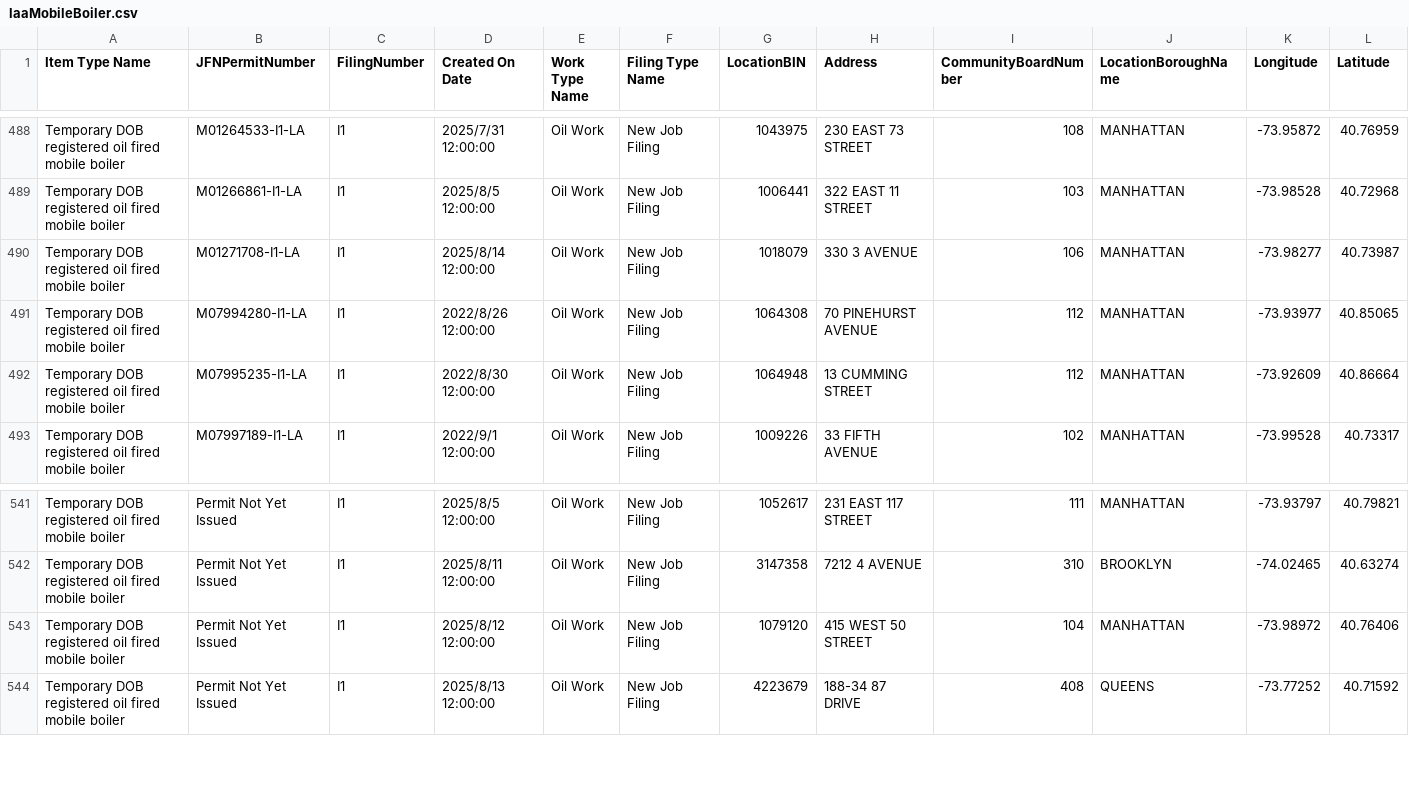
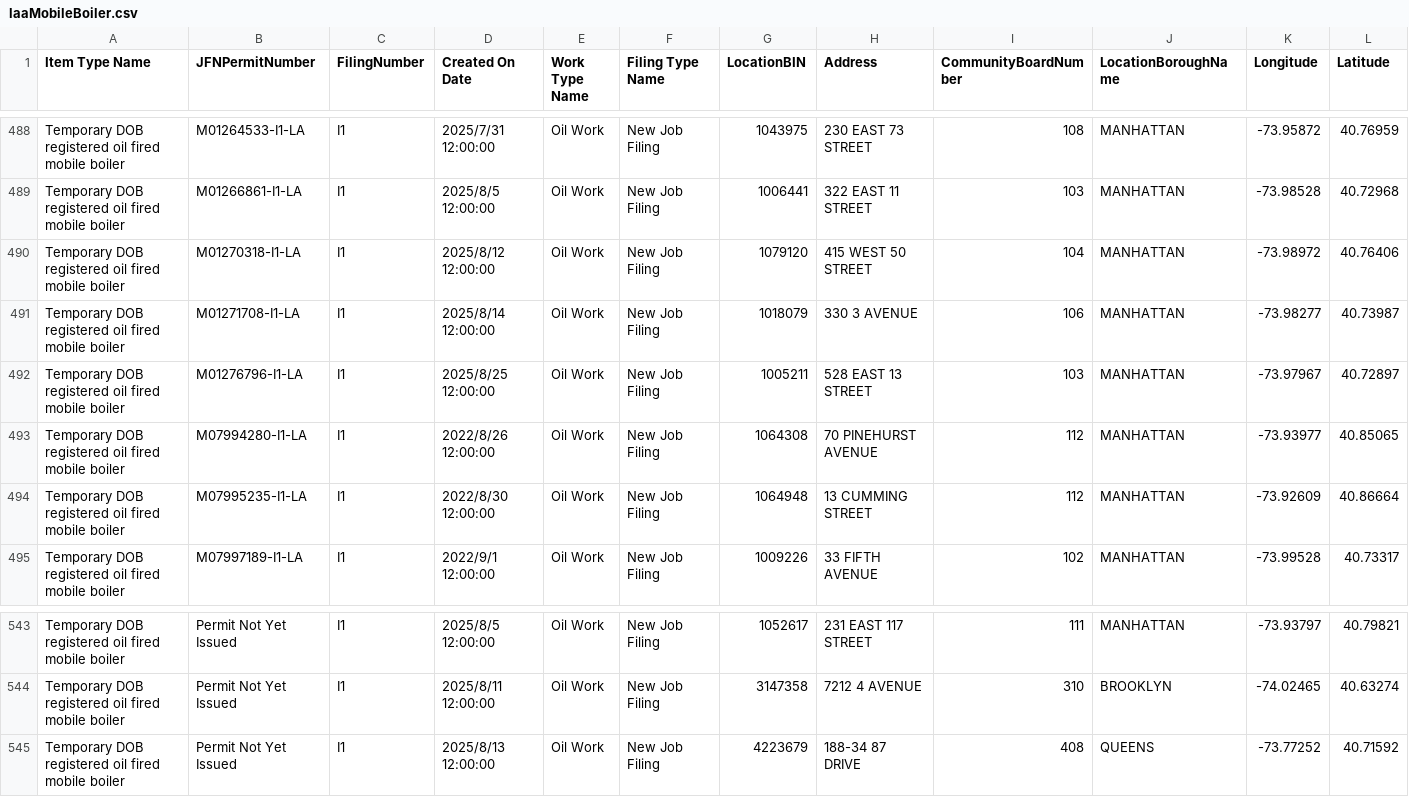
Before and after one commit to NYCDOB/Mobile_Boilers, a CSV file: data/laaMobileBoiler.csv, drawn as a sheet; only a part is shown, gaps mark what is left out; removed rows and columns are numbered as before the commit, all else as after; rows hold the shown columns only; the diff names each change by its address in the sheet, - before the commit and + after, or states it on an @@ line.

```diff
--- a/data/laaMobileBoiler.csv
+++ b/data/laaMobileBoiler.csv
+row 490: Temporary DOB registered oil fired mobile boiler | M01270318-I1-LA | I1 | 2025/8/12 12:00:00 | Oil Work | New Job Filing | 1079120 | 415 WEST 50 STREET | 104 | MANHATTAN | -73.98972 | 40.76406
+row 492: Temporary DOB registered oil fired mobile boiler | M01276796-I1-LA | I1 | 2025/8/25 12:00:00 | Oil Work | New Job Filing | 1005211 | 528 EAST 13 STREET | 103 | MANHATTAN | -73.97967 | 40.72897
-row 543: Temporary DOB registered oil fired mobile boiler | Permit Not Yet Issued | I1 | 2025/8/12 12:00:00 | Oil Work | New Job Filing | 1079120 | 415 WEST 50 STREET | 104 | MANHATTAN | -73.98972 | 40.76406
```
Also changed, not shown: 1 other file.
